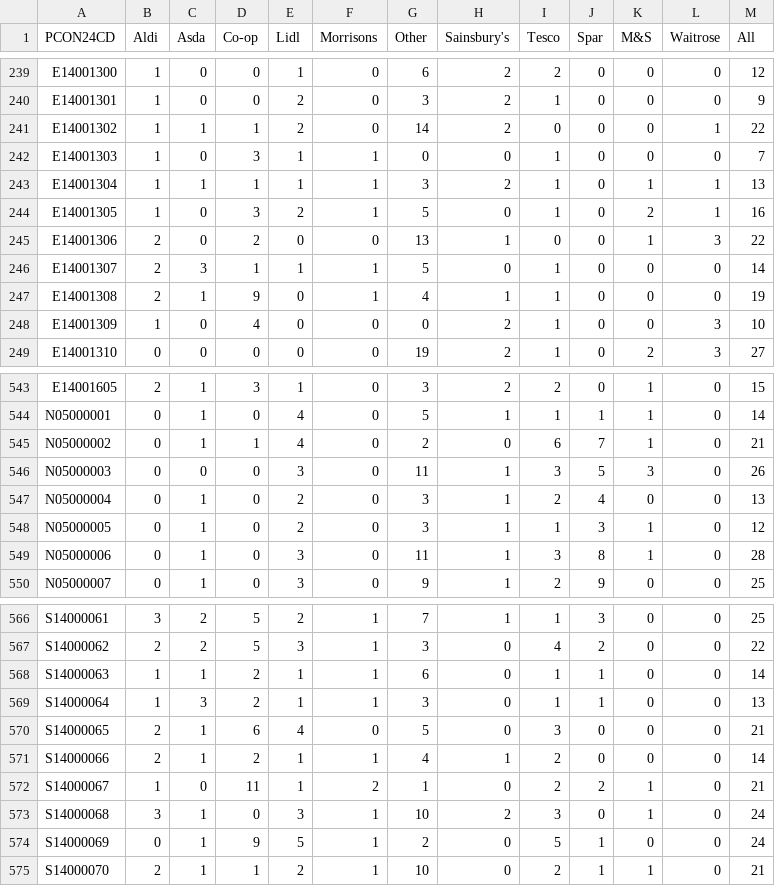
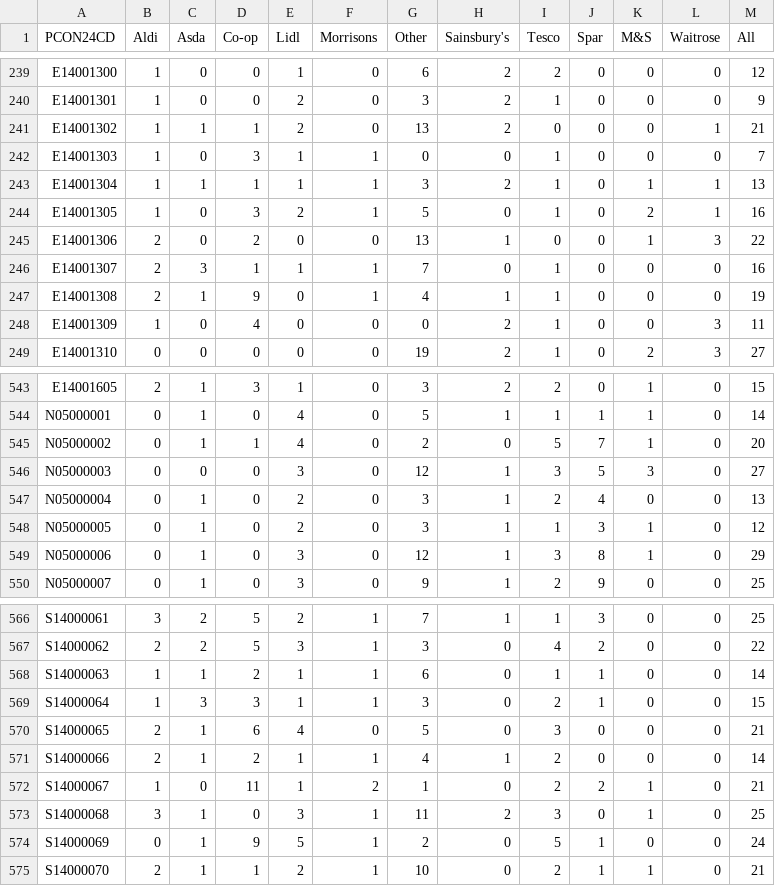
Before and after one commit to open-innovations/constituencies, a CSV file: src/themes/economy/supermarkets/_data/release/supermarkets.csv, drawn as a sheet; only a part is shown, gaps mark what is left out; the diff covers the shown part only.

```diff
--- a/src/themes/economy/supermarkets/_data/release/supermarkets.csv
+++ b/src/themes/economy/supermarkets/_data/release/supermarkets.csv
@@ -240,3 +240,3 @@ E14001300,1,0,0,1,0,6,2,2,0,0,0,12
 E14001301,1,0,0,2,0,3,2,1,0,0,0,9
-E14001302,1,1,1,2,0,14,2,0,0,0,1,22
+E14001302,1,1,1,2,0,13,2,0,0,0,1,21
 E14001303,1,0,3,1,1,0,0,1,0,0,0,7
@@ -245,5 +245,5 @@ E14001305,1,0,3,2,1,5,0,1,0,2,1,16
 E14001306,2,0,2,0,0,13,1,0,0,1,3,22
-E14001307,2,3,1,1,1,5,0,1,0,0,0,14
+E14001307,2,3,1,1,1,7,0,1,0,0,0,16
 E14001308,2,1,9,0,1,4,1,1,0,0,0,19
-E14001309,1,0,4,0,0,0,2,1,0,0,3,10
+E14001309,1,0,4,0,0,0,2,1,0,0,3,11
 E14001310,0,0,0,0,0,19,2,1,0,2,3,27
@@ -544,7 +544,7 @@ E14001605,2,1,3,1,0,3,2,2,0,1,0,15
 N05000001,0,1,0,4,0,5,1,1,1,1,0,14
-N05000002,0,1,1,4,0,2,0,6,7,1,0,21
-N05000003,0,0,0,3,0,11,1,3,5,3,0,26
+N05000002,0,1,1,4,0,2,0,5,7,1,0,20
+N05000003,0,0,0,3,0,12,1,3,5,3,0,27
 N05000004,0,1,0,2,0,3,1,2,4,0,0,13
 N05000005,0,1,0,2,0,3,1,1,3,1,0,12
-N05000006,0,1,0,3,0,11,1,3,8,1,0,28
+N05000006,0,1,0,3,0,12,1,3,8,1,0,29
 N05000007,0,1,0,3,0,9,1,2,9,0,0,25
@@ -568,3 +568,3 @@ S14000062,2,2,5,3,1,3,0,4,2,0,0,22
 S14000063,1,1,2,1,1,6,0,1,1,0,0,14
-S14000064,1,3,2,1,1,3,0,1,1,0,0,13
+S14000064,1,3,3,1,1,3,0,2,1,0,0,15
 S14000065,2,1,6,4,0,5,0,3,0,0,0,21
@@ -572,3 +572,3 @@ S14000066,2,1,2,1,1,4,1,2,0,0,0,14
 S14000067,1,0,11,1,2,1,0,2,2,1,0,21
-S14000068,3,1,0,3,1,10,2,3,0,1,0,24
+S14000068,3,1,0,3,1,11,2,3,0,1,0,25
 S14000069,0,1,9,5,1,2,0,5,1,0,0,24
```
Also changed, not shown: 92 edited cells elsewhere in this file, src/themes/society/fish-and-chips/_data/release/fish_and_chips.csv, src/themes/society/post-offices/_data/postoffices-osm.csv, 8 other files.
